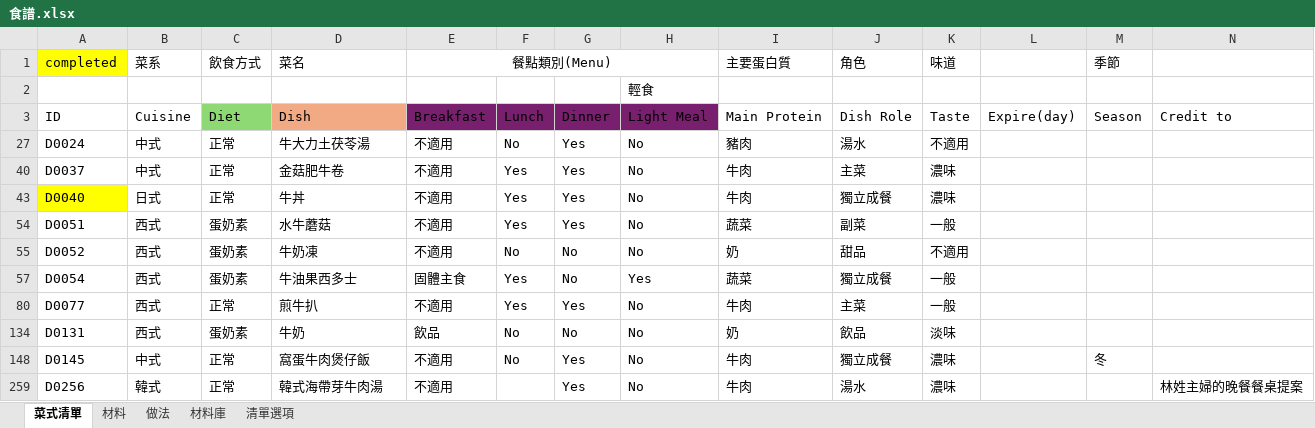
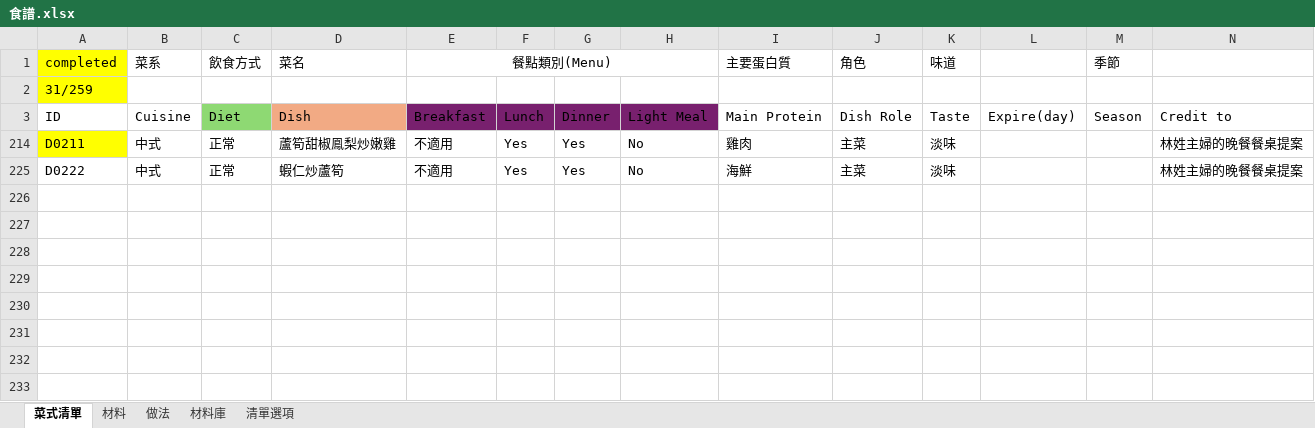
Before and after one commit to jsoiann/WeeklyMenu, an Excel workbook: 食譜.xlsx, sheet 菜式清單, drawn as a sheet; only a part is shown; values as stored, in another font and other column widths than the file's, no borders; table styles not drawn; removed rows and columns are numbered as before the commit, all else as after; rows hold the shown columns only; the diff names each change by its address in the sheet, - before the commit and + after, or states it on an @@ line.

```diff
--- a/食譜.xlsx (sheet 菜式清單)
+++ b/食譜.xlsx (sheet 菜式清單)
-row 2:  |  |  |  |  |  |  | 輕食
+row 2: 31/259
@@ row 27 hidden: D0024 | 中式 | 正常 | 牛大力土茯苓湯 | 不適用 | No | Yes | No | 豬肉 | 湯水 | 不適用 @@
-A214 (completed): D0037
+A214 (completed): D0211
-A214 fill: none
+A214 fill: #FFFF00
-D214 (菜名): 金菇肥牛卷
+D214 (菜名): 蘆筍甜椒鳯梨炒嫩雞
-I214 (主要蛋白質): 牛肉
+I214 (主要蛋白質): 雞肉
-K214 (味道): 濃味
+K214 (味道): 淡味
-N214: (empty)
+N214: 林姓主婦的晚餐餐桌提案
@@ row 43 hidden: D0040 | 日式 | 正常 | 牛丼 | 不適用 | Yes | Yes | No | 牛肉 | 獨立成餐 | 濃味 @@
@@ row 54 hidden: D0051 | 西式 | 蛋奶素 | 水牛蘑菇 | 不適用 | Yes | Yes | No | 蔬菜 | 副菜 | 一般 @@
@@ row 55 hidden: D0052 | 西式 | 蛋奶素 | 牛奶凍 | 不適用 | No | No | No | 奶 | 甜品 | 不適用 @@
@@ row 57 hidden: D0054 | 西式 | 蛋奶素 | 牛油果西多士 | 固體主食 | Yes | No | Yes | 蔬菜 | 獨立成餐 | 一般 @@
-A225 (completed): D0077
+A225 (completed): D0222
-B225 (菜系): 西式
+B225 (菜系): 中式
-D225 (菜名): 煎牛扒
+D225 (菜名): 蝦仁炒蘆筍
-I225 (主要蛋白質): 牛肉
+I225 (主要蛋白質): 海鮮
-K225 (味道): 一般
+K225 (味道): 淡味
-N225: (empty)
+N225: 林姓主婦的晚餐餐桌提案
@@ row 134 hidden: D0131 | 西式 | 蛋奶素 | 牛奶 | 飲品 | No | No | No | 奶 | 飲品 | 淡味 @@
@@ row 148 hidden: D0145 | 中式 | 正常 | 窩蛋牛肉煲仔飯 | 不適用 | No | Yes | No | 牛肉 | 獨立成餐 | 濃味 |  | 冬 @@
-row 259: D0256 | 韓式 | 正常 | 韓式海帶芽牛肉湯 | 不適用 |  | Yes | No | 牛肉 | 湯水 | 濃味 |  |  | 林姓主婦的晚餐餐桌提案
```
Also changed, not shown: sheet 材料, sheet 做法, sheet 材料庫, hidden cells.
